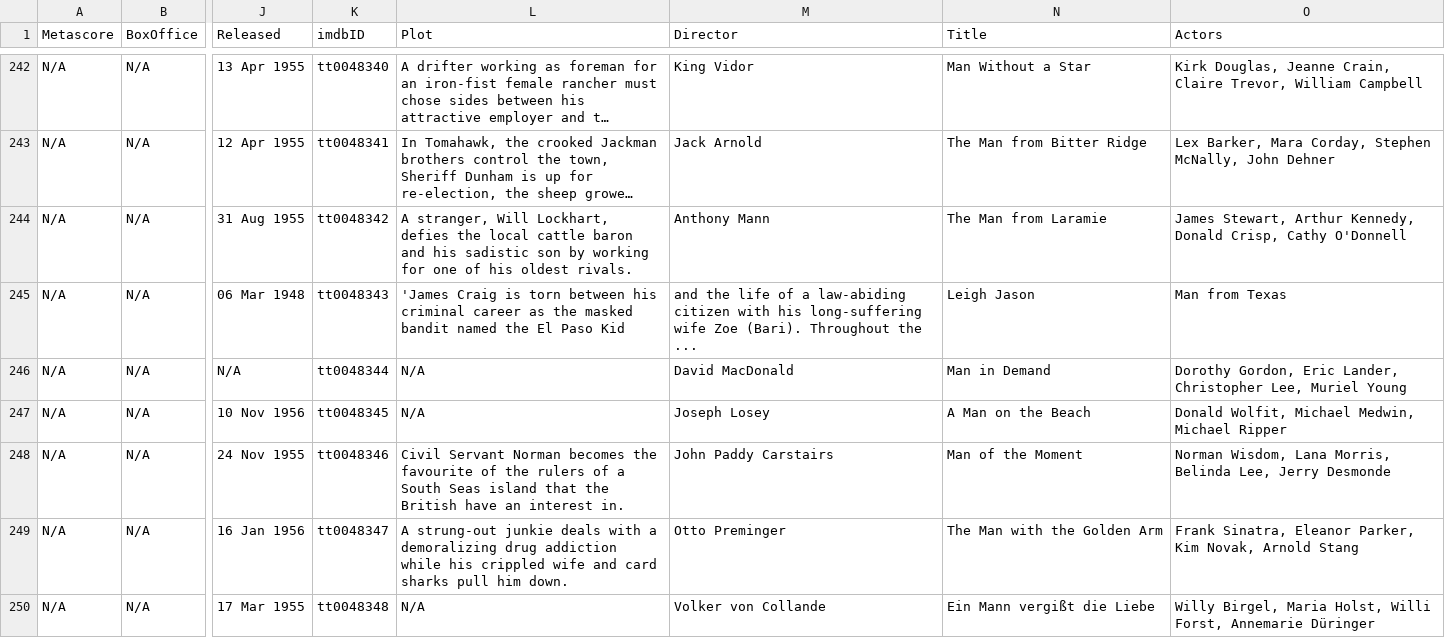
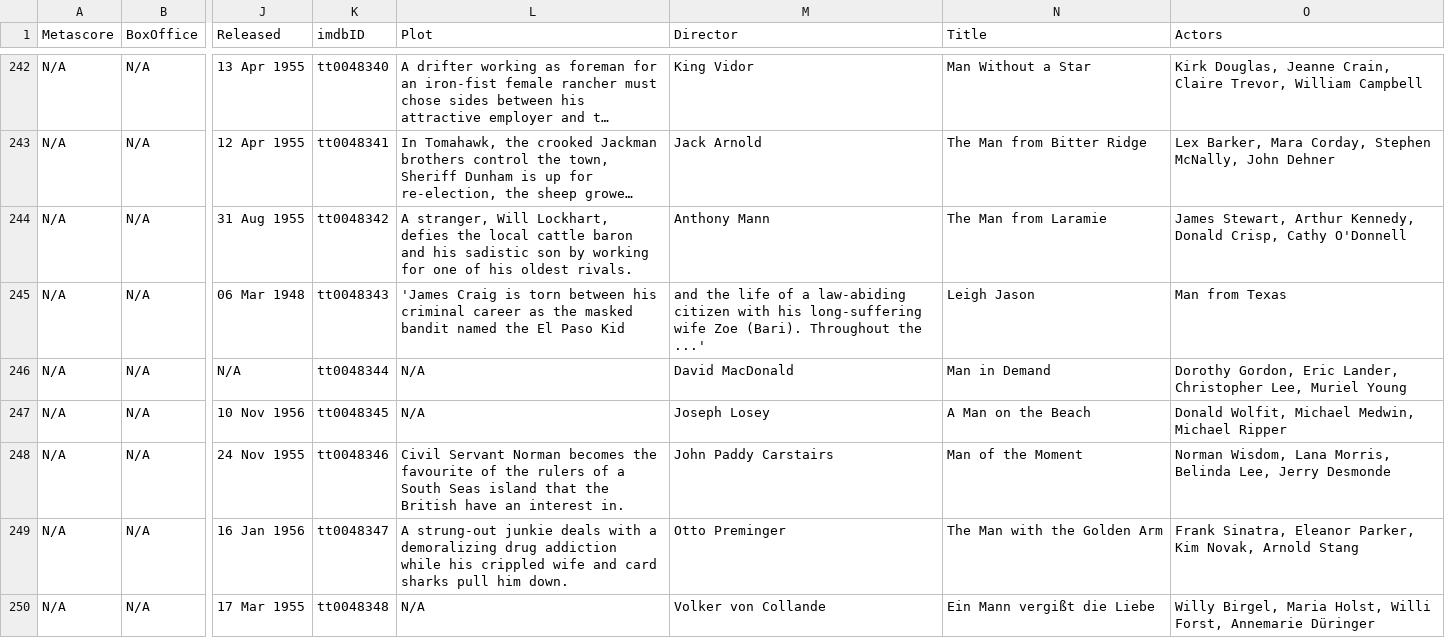
Before and after one commit to stackroute/ibm-wave7-web-knowledge-generator, a CSV file: moviedata.csv, drawn as a sheet; only a part is shown, gaps mark what is left out; long unchanged cells end in …; the diff names each change by its address in the sheet, - before the commit and + after, or states it on an @@ line.

Commit message:
Update moviedata.csv

```diff
--- a/moviedata.csv
+++ b/moviedata.csv
-M245 (Director): …Throughout the ...
+M245 (Director): …Throughout the ...'
```
